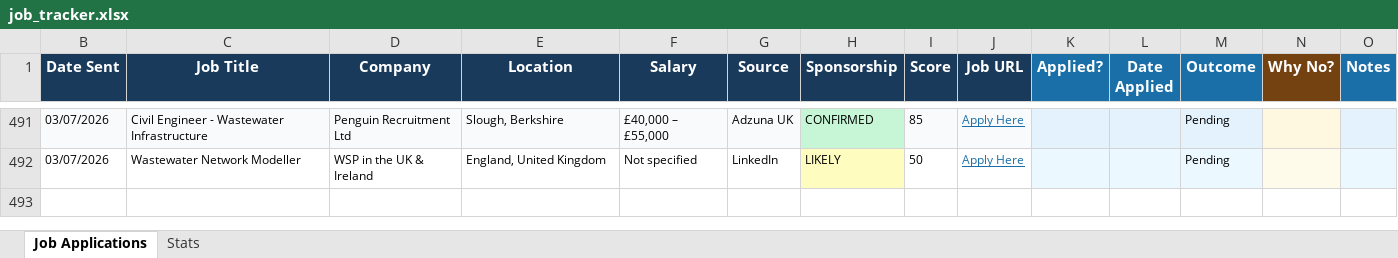
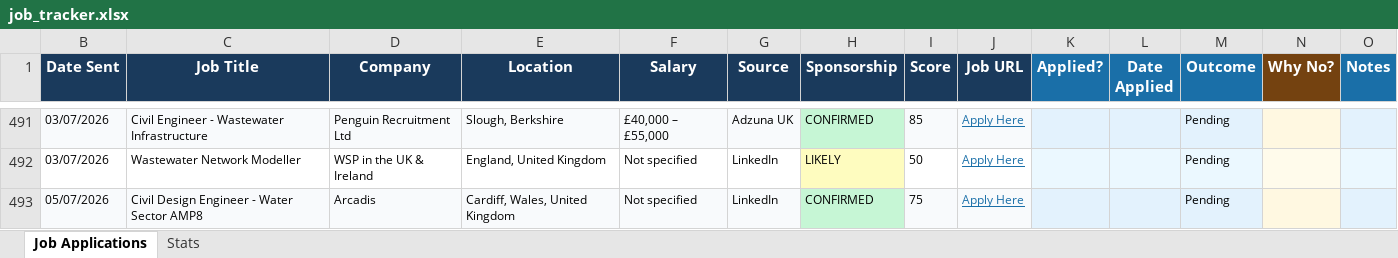
Before and after one commit to ishaankumar3/job-hunter, an Excel workbook: job_tracker.xlsx, sheet Job Applications, drawn as a sheet; only a part is shown, gaps mark what is left out; values as stored, in another font and other column widths than the file's, no borders; the diff names each change by its address in the sheet, - before the commit and + after, or states it on an @@ line.

```diff
--- a/job_tracker.xlsx (sheet Job Applications)
+++ b/job_tracker.xlsx (sheet Job Applications)
+row 493: 05/07/2026 | Civil Design Engineer - Water Sector AMP8 | Arcadis | Cardiff, Wales, United Kingdom | Not specified | LinkedIn | CONFIRMED | 75 | Apply Here |  |  | Pending
```
Also changed, not shown: hidden cells.
